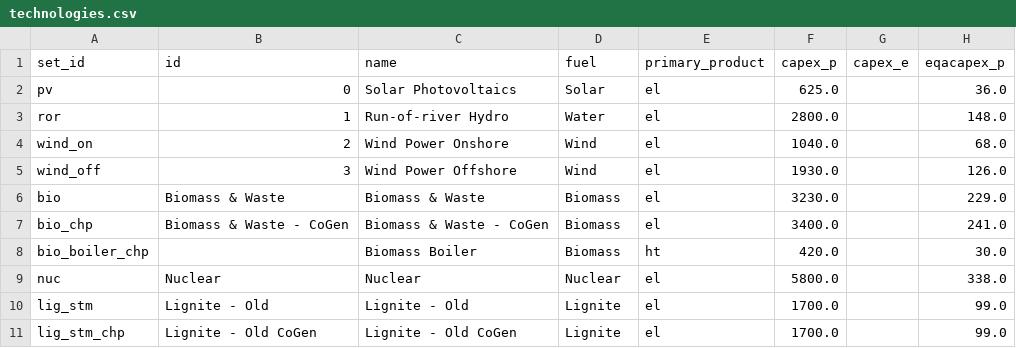
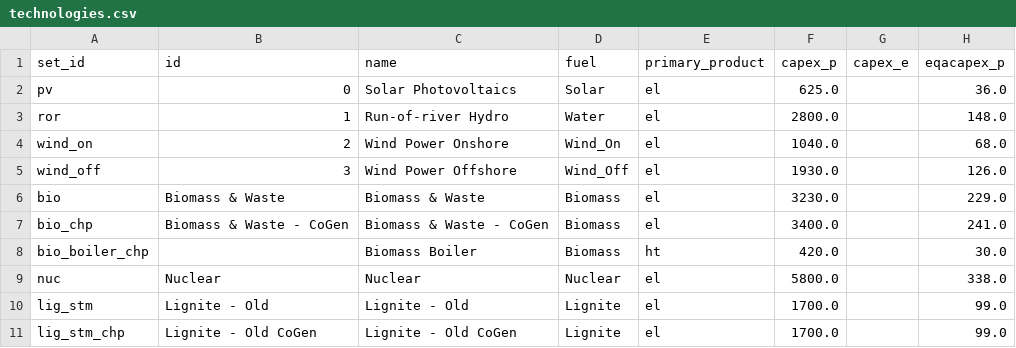
Before and after one commit to sebwehrle/medea-data-atde, a CSV file: data/raw/technologies.csv, drawn as a sheet; only a part is shown; the diff names each change by its address in the sheet, - before the commit and + after, or states it on an @@ line.

Commit message:
renames intermittent profiles

```diff
--- a/data/raw/technologies.csv
+++ b/data/raw/technologies.csv
-D4 (fuel): Wind
+D4 (fuel): Wind_On
-D5 (fuel): Wind
+D5 (fuel): Wind_Off
```
